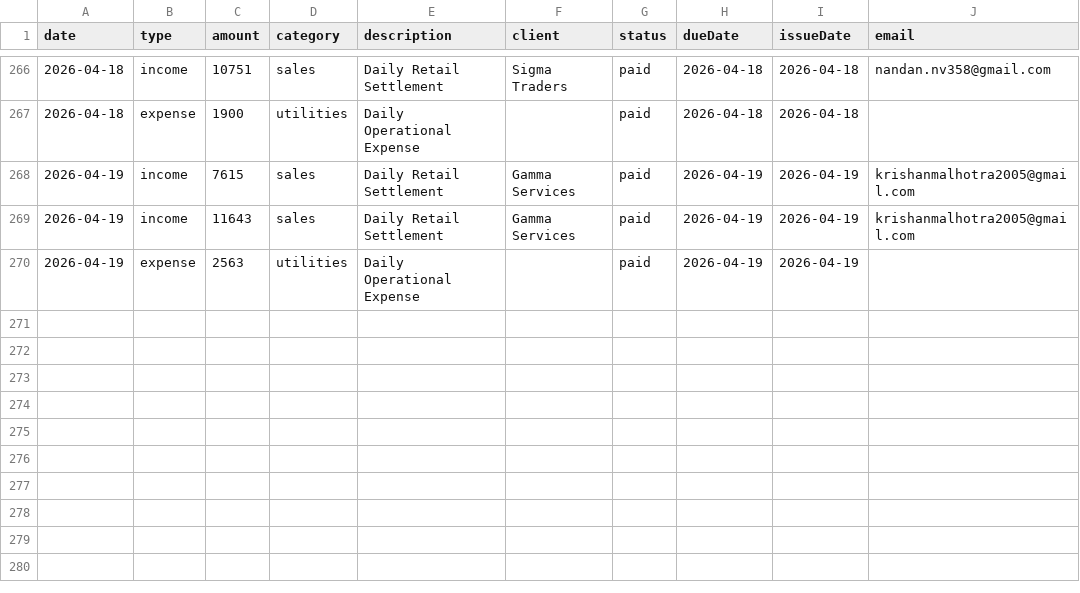
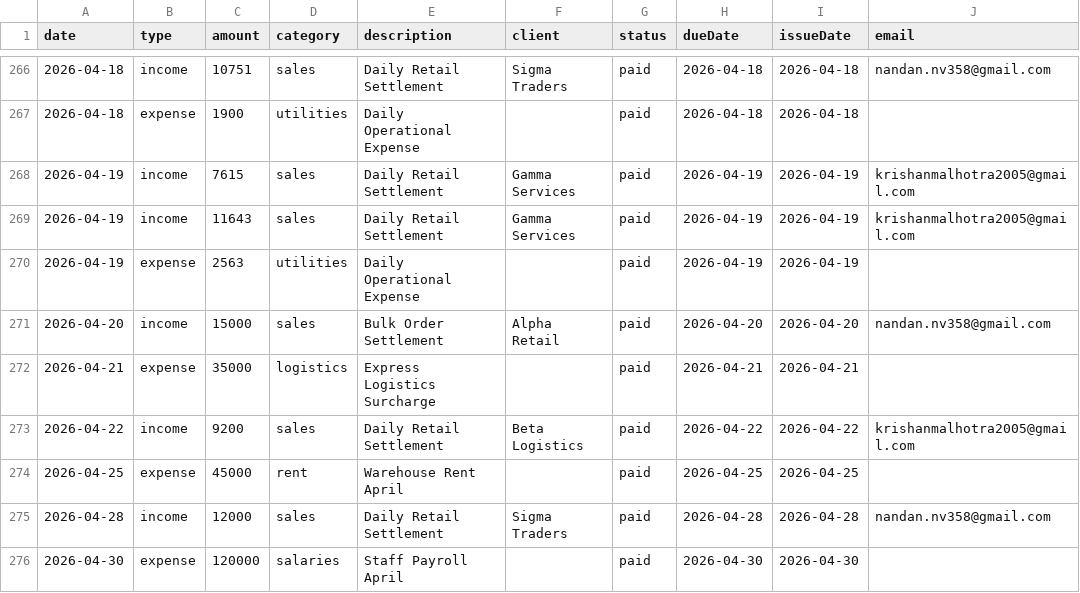
Before and after one commit to krishan2005op/CashGuardian1, a CSV file: data/test_13_week_dataset.csv, drawn as a sheet; only a part is shown, gaps mark what is left out; the diff names each change by its address in the sheet, - before the commit and + after, or states it on an @@ line.

Commit message:
feat(phase4-task12): enriched dataset and advanced MoM comparison -s

```diff
--- a/data/test_13_week_dataset.csv
+++ b/data/test_13_week_dataset.csv
+row 271: 2026-04-20 | income | 15000 | sales | Bulk Order Settlement | Alpha Retail | paid | 2026-04-20 | 2026-04-20 | nandan.nv358@gmail.com
+row 272: 2026-04-21 | expense | 35000 | logistics | Express Logistics Surcharge |  | paid | 2026-04-21 | 2026-04-21
+row 273: 2026-04-22 | income | 9200 | sales | Daily Retail Settlement | Beta Logistics | paid | 2026-04-22 | 2026-04-22 | krishanmalhotra2005@gmail.com
+row 274: 2026-04-25 | expense | 45000 | rent | Warehouse Rent April |  | paid | 2026-04-25 | 2026-04-25
+row 275: 2026-04-28 | income | 12000 | sales | Daily Retail Settlement | Sigma Traders | paid | 2026-04-28 | 2026-04-28 | nandan.nv358@gmail.com
+row 276: 2026-04-30 | expense | 120000 | salaries | Staff Payroll April |  | paid | 2026-04-30 | 2026-04-30
```
Also changed, not shown: 2 other files.
